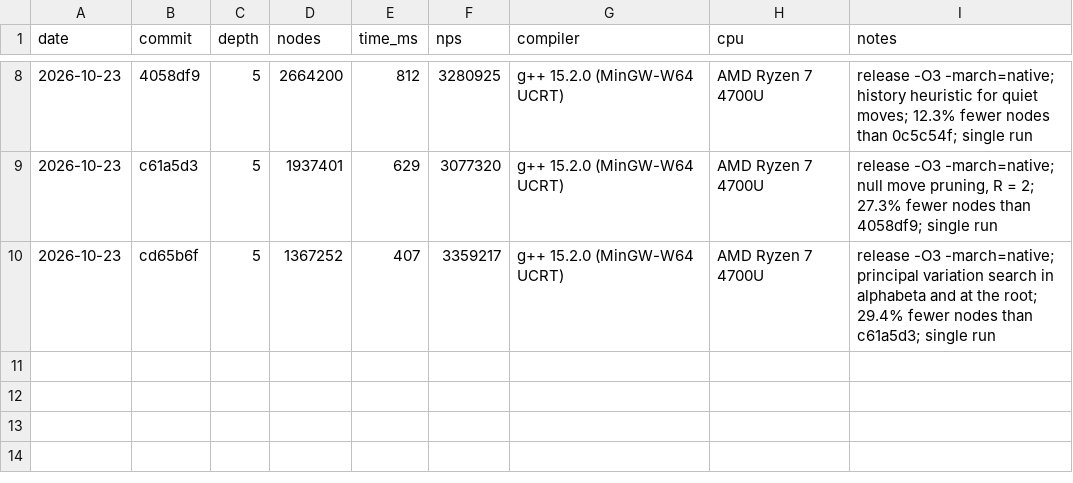
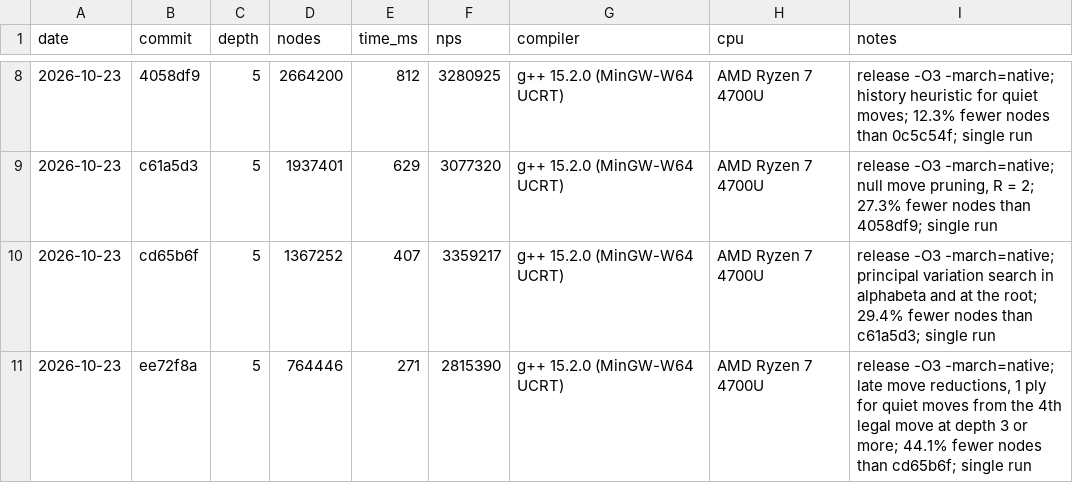
Before and after one commit to trzekar/chess-engine, a CSV file: results/bench.csv, drawn as a sheet; only a part is shown, gaps mark what is left out; the diff names each change by its address in the sheet, - before the commit and + after, or states it on an @@ line.

Commit message:
Record the bench of late move reductions

```diff
--- a/results/bench.csv
+++ b/results/bench.csv
+row 11: 2026-10-23 | ee72f8a | 5 | 764446 | 271 | 2815390 | g++ 15.2.0 (MinGW-W64 UCRT) | AMD Ryzen 7 4700U | release -O3 -march=native; late move reductions, 1 ply for quiet moves from the 4th legal move at depth 3 or more; 44.1% fewer nodes than cd65b6f; single run
```
